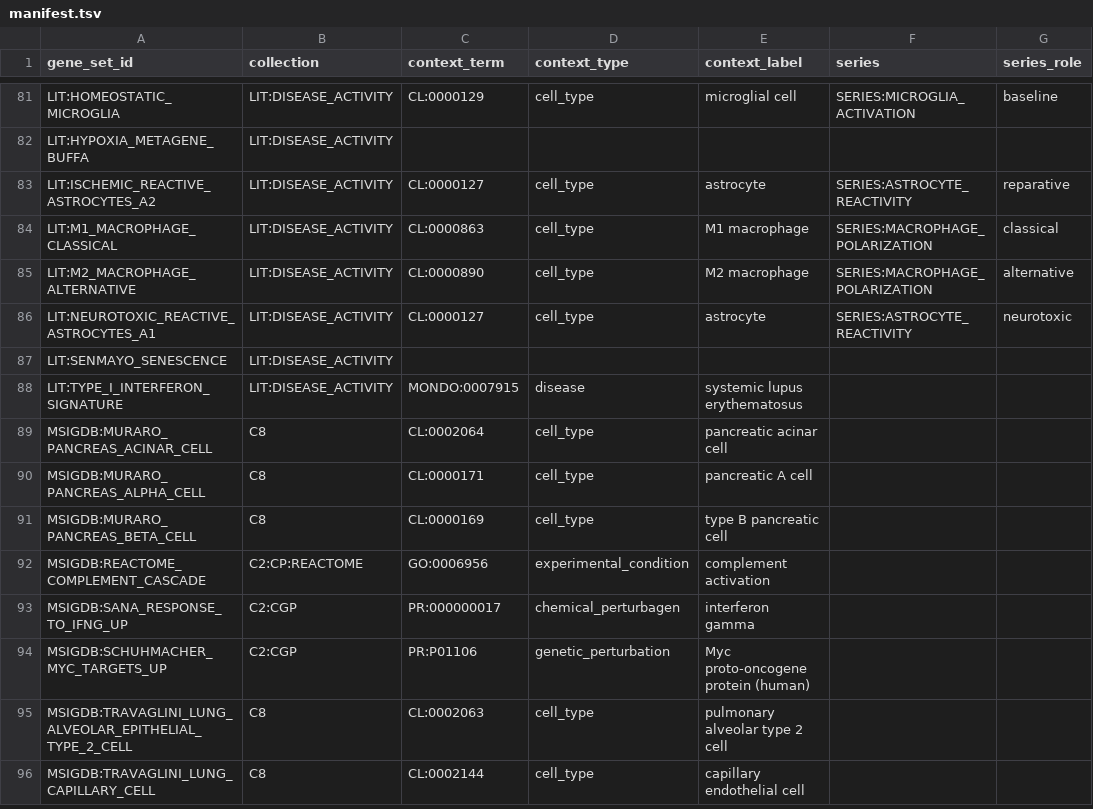
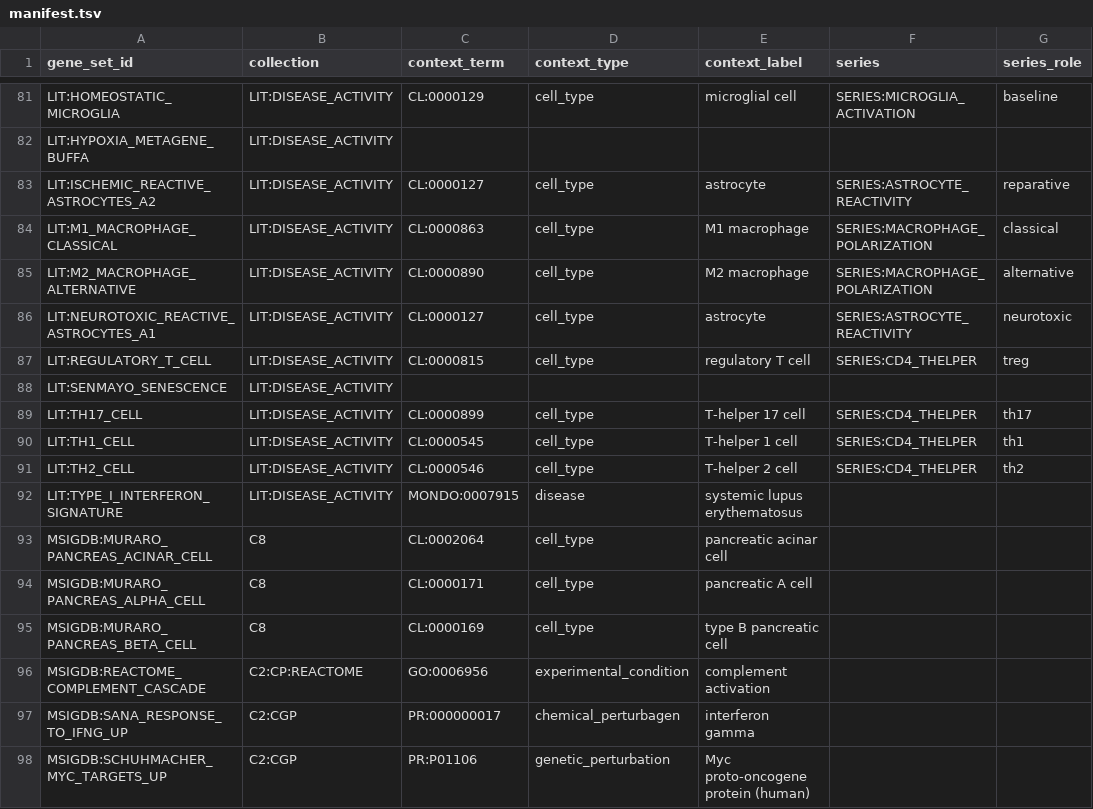
Before and after one commit to monarch-initiative/genesets, a TSV file: curation/genesets/manifest.tsv, drawn as a sheet; only a part is shown, gaps mark what is left out; the shorter side is filled out with more unchanged rows.

```diff
--- a/curation/genesets/manifest.tsv
+++ b/curation/genesets/manifest.tsv
@@ -86,3 +86,7 @@ LIT:M2_MACROPHAGE_ALTERNATIVE	LIT:DISEASE_ACTIVITY	CL:0000890	cell_type	M2 macro
 LIT:NEUROTOXIC_REACTIVE_ASTROCYTES_A1	LIT:DISEASE_ACTIVITY	CL:0000127	cell_type	astrocyte	SERIES:ASTROCYTE_REACTIVITY	neurotoxic
+LIT:REGULATORY_T_CELL	LIT:DISEASE_ACTIVITY	CL:0000815	cell_type	regulatory T cell	SERIES:CD4_THELPER	treg
 LIT:SENMAYO_SENESCENCE	LIT:DISEASE_ACTIVITY					
+LIT:TH17_CELL	LIT:DISEASE_ACTIVITY	CL:0000899	cell_type	T-helper 17 cell	SERIES:CD4_THELPER	th17
+LIT:TH1_CELL	LIT:DISEASE_ACTIVITY	CL:0000545	cell_type	T-helper 1 cell	SERIES:CD4_THELPER	th1
+LIT:TH2_CELL	LIT:DISEASE_ACTIVITY	CL:0000546	cell_type	T-helper 2 cell	SERIES:CD4_THELPER	th2
 LIT:TYPE_I_INTERFERON_SIGNATURE	LIT:DISEASE_ACTIVITY	MONDO:0007915	disease	systemic lupus erythematosus		
```
Also changed, not shown: 4 other files.
